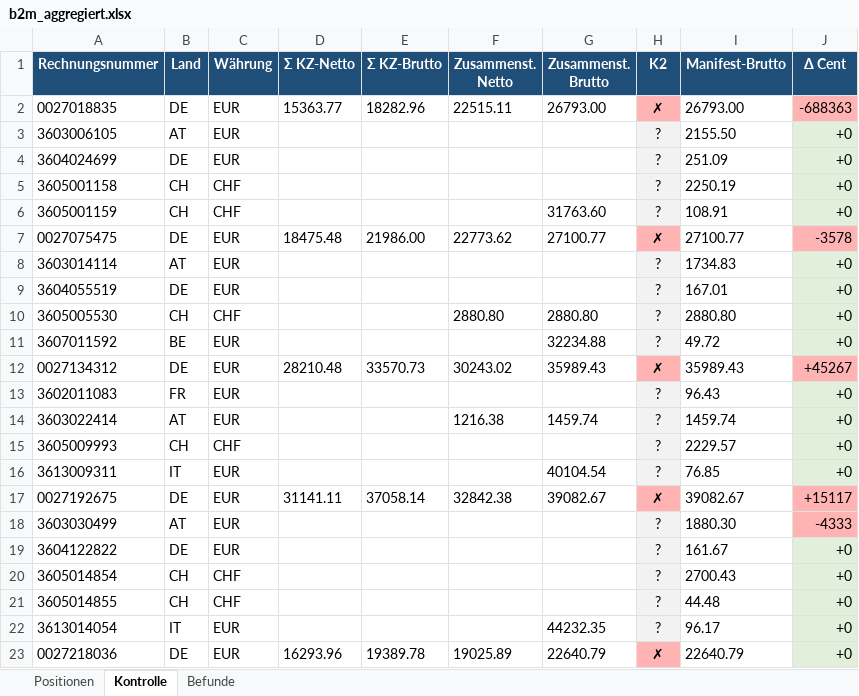
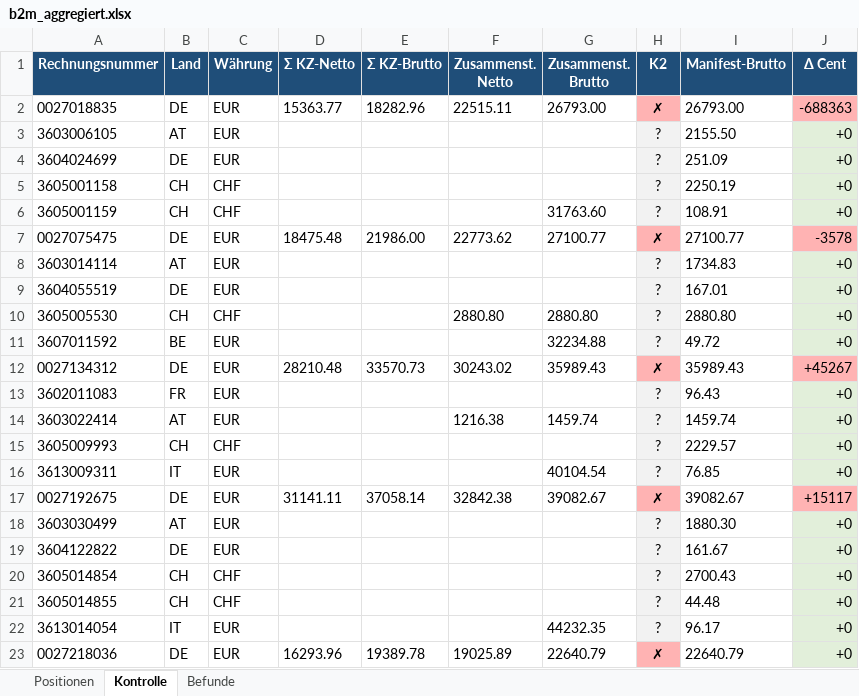
Before and after one commit to cengel-cengel/TMS, an Excel workbook: output/b2m/b2m_aggregiert.xlsx, sheet Kontrolle, drawn as a sheet; values as stored, in another font and other column widths than the file's, no borders; the diff names each change by its address in the sheet, - before the commit and + after, or states it on an @@ line.

```diff
--- a/output/b2m/b2m_aggregiert.xlsx (sheet Kontrolle)
+++ b/output/b2m/b2m_aggregiert.xlsx (sheet Kontrolle)
-J18 (Δ Cent): -4333
+J18 (Δ Cent): +0
-J18 fill: #FFB3B3
+J18 fill: #E2EFDA
```
Also changed, not shown: sheet Positionen, 1 other file.
